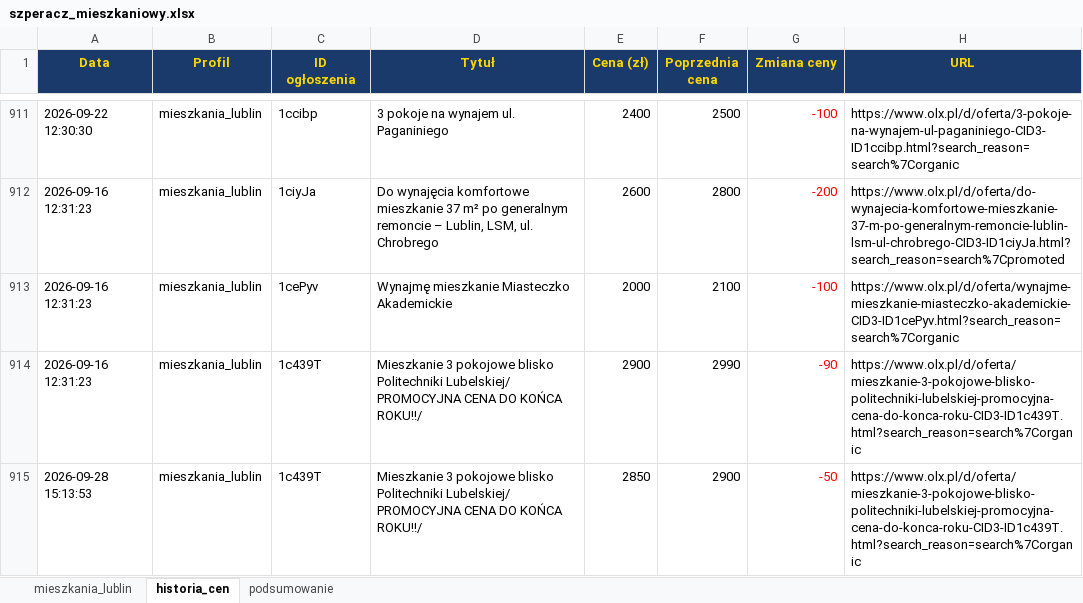
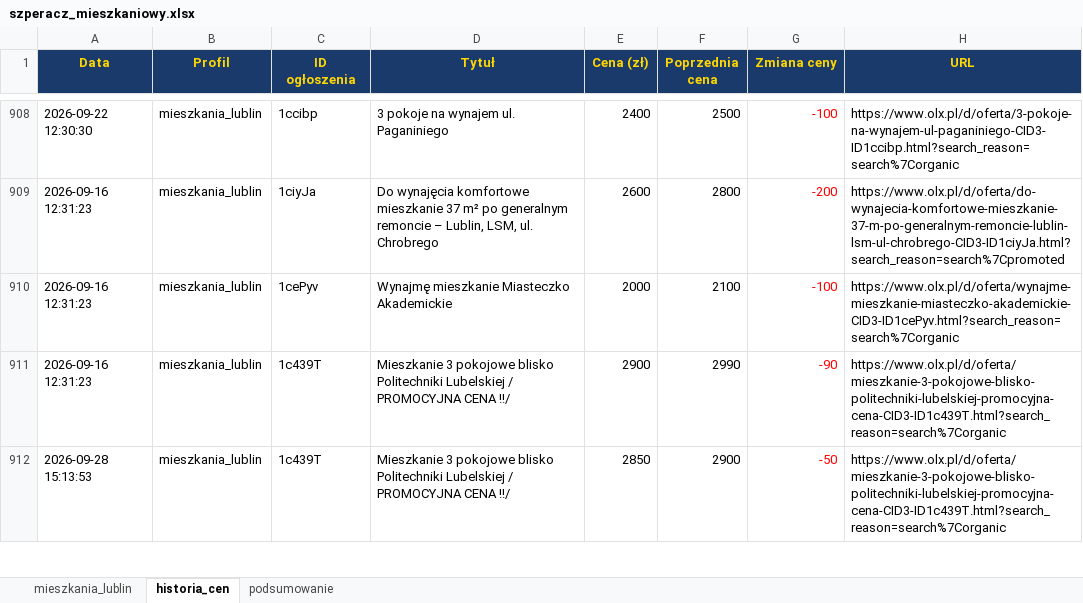
Before and after one commit to Bonaventura-EW/SZPERACZ-MIESZKANIOWY, an Excel workbook: data/szperacz_mieszkaniowy.xlsx, sheet historia_cen, drawn as a sheet; only a part is shown, gaps mark what is left out; values as stored, in another font and other column widths than the file's, no borders; addresses are those after the commit; the diff covers the shown part only; the diff names each change by its address in the sheet, - before the commit and + after, or states it on an @@ line.

```diff
--- a/data/szperacz_mieszkaniowy.xlsx (sheet historia_cen)
+++ b/data/szperacz_mieszkaniowy.xlsx (sheet historia_cen)
-D911:D912 (Tytuł): …blisko Politechniki Lubelskiej/ PROMOCYJNA CENA DO KOŃCA ROKU!!/
+D911:D912 (Tytuł): …blisko Politechniki Lubelskiej / PROMOCYJNA CENA !!/
-H911:H912 (URL): https://www.olx.pl/d/oferta/mieszkanie-3-pokojowe-blisko-politechniki-lubelskiej-promocyjna-cena-do-konca-roku-CID3-ID1c439T.html?search_reason=search%7Corganic
+H911:H912 (URL): https://www.olx.pl/d/oferta/mieszkanie-3-pokojowe-blisko-politechniki-lubelskiej-promocyjna-cena-CID3-ID1c439T.html?search_reason=search%7Corganic
```
Also changed, not shown: 14 added rows, 3 removed rows and 49 edited cells elsewhere in this sheet, sheet mieszkania_lublin, sheet podsumowanie, 4 other files.
